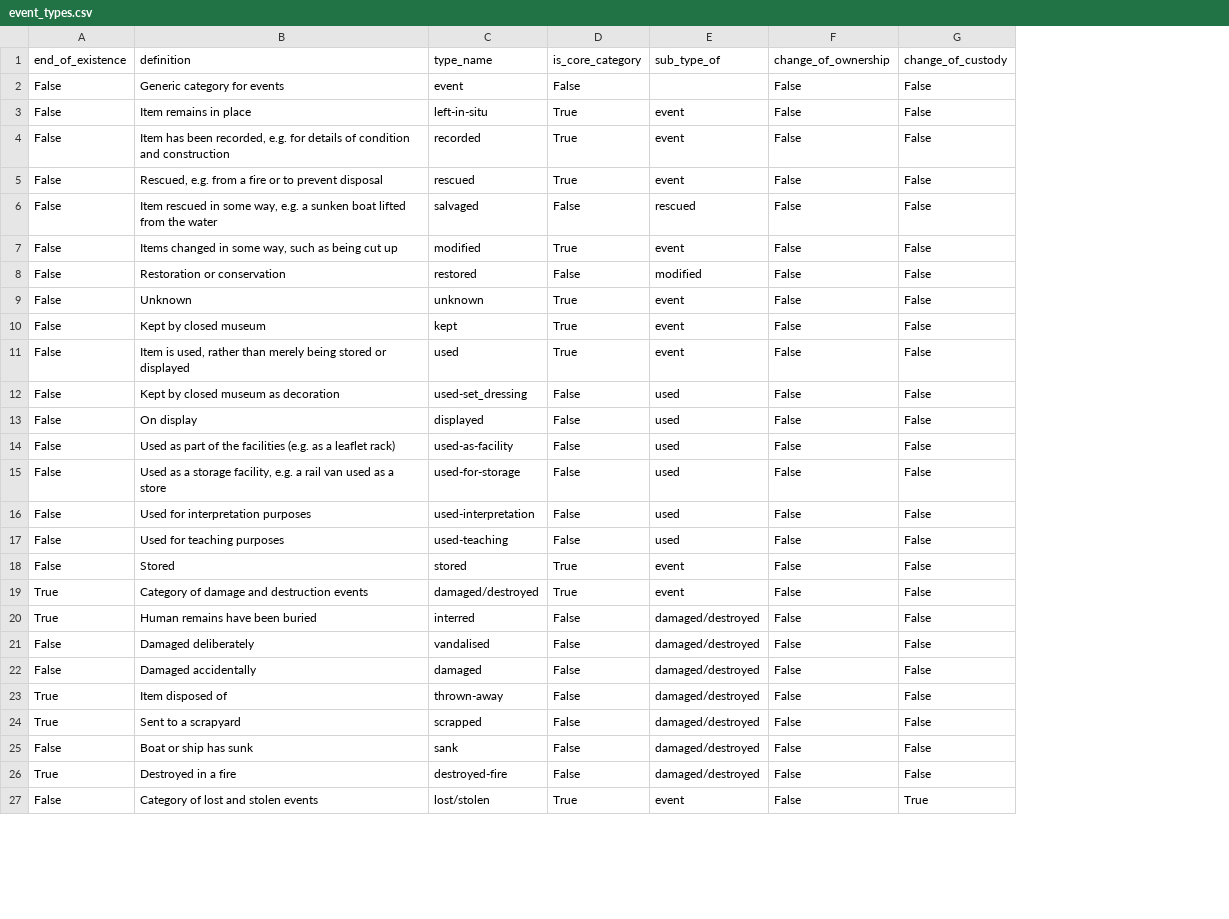
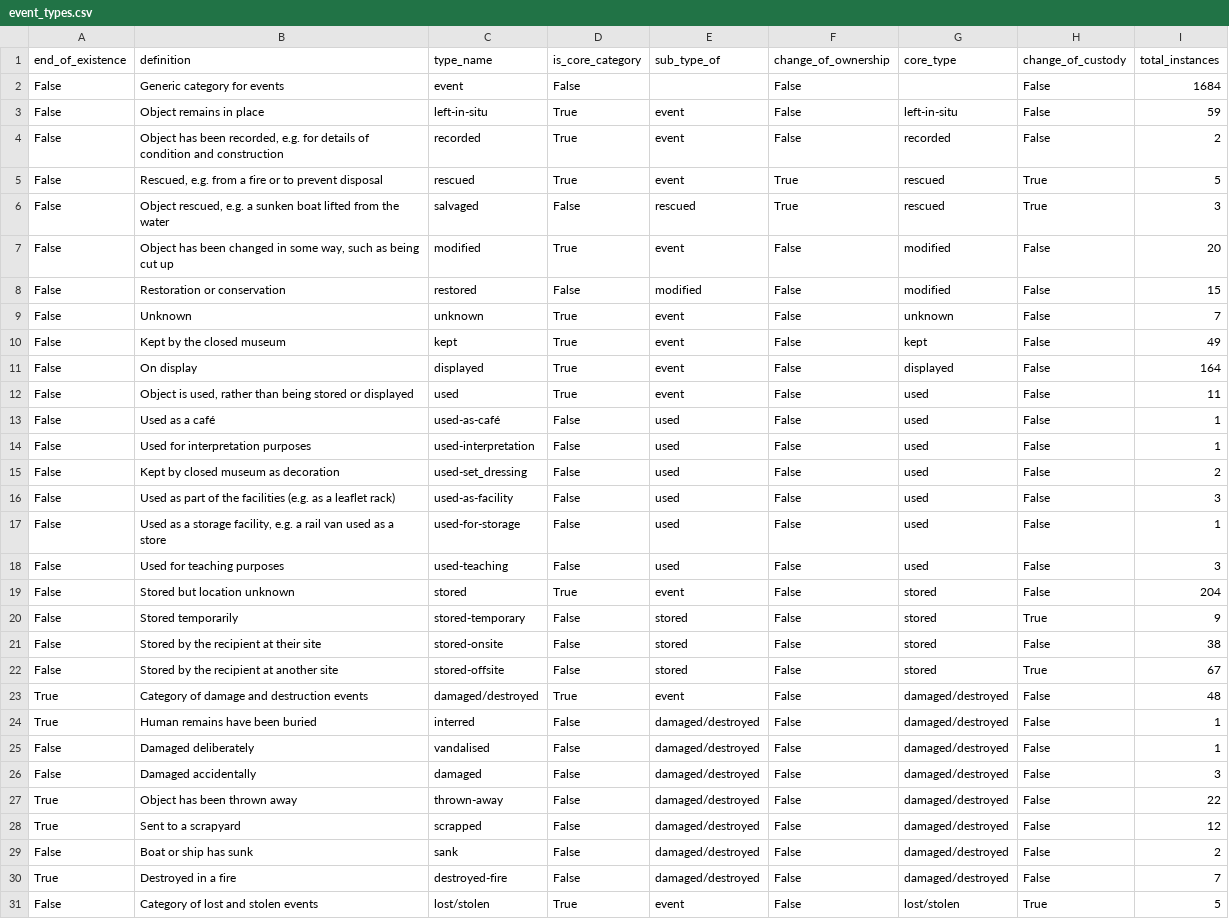
Before and after one commit to Birkbeck/museum-analytics, a CSV file: data/query_results/event_types.csv, drawn as a sheet; only a part is shown; removed rows and columns are numbered as before the commit, all else as after; the diff covers the shown part only; the diff names each change by its address in the sheet, - before the commit and + after, or states it on an @@ line.

```diff
--- a/data/query_results/event_types.csv
+++ b/data/query_results/event_types.csv
+column G (core_type), rows 3-10: left-in-situ | recorded | rescued | rescued | modified | modified | unknown | kept; row 12: used; rows 15-19: used | used | used | used | stored; rows 23-31: damaged/destroyed | damaged/destroyed | damaged/destroyed | damaged/destroyed | damaged/destroyed | damaged/destroyed | damaged/destroyed | damaged/destroyed | lost/stolen
+column I (total_instances), rows 2-10: 1684 | 59 | 2 | 5 | 3 | 20 | 15 | 7 | 49; row 12: 11; rows 15-19: 2 | 3 | 1 | 3 | 204; rows 23-31: 48 | 1 | 1 | 3 | 22 | 12 | 2 | 7 | 5
-B3 (definition): Item remains in place
+B3 (definition): Object remains in place
-B4 (definition): Item has been…
+B4 (definition): Object has been…
-F5:F6 (change_of_ownership): False
+F5:F6 (change_of_ownership): True
-H5:H6 (change_of_custody): False
+H5:H6 (change_of_custody): True
-B6 (definition): Item rescued in some way, e.g. a…
+B6 (definition): Object rescued, e.g. a…
-B7 (definition): Items changed in…
+B7 (definition): Object has been changed in…
-B10 (definition): Kept by closed museum
+B10 (definition): Kept by the closed museum
+row 11: False | On display | displayed | True | event | False | displayed | False | 164
-B12 (definition): Item is used, rather than merely being stored…
+B12 (definition): Object is used, rather than being stored…
+row 13: False | Used as a café | used-as-café | False | used | False | used | False | 1
@@ row 16 moved to row 14: False @@
-row 13: False | On display | displayed | False | used | False | False
-B19 (definition): Stored
+B19 (definition): Stored but location unknown
+row 20: False | Stored temporarily | stored-temporary | False | stored | False | stored | True | 9
+row 21: False | Stored by the recipient at their site | stored-onsite | False | stored | False | stored | False | 38
+row 22: False | Stored by the recipient at another site | stored-offsite | False | stored | False | stored | True | 67
-B27 (definition): Item disposed of
+B27 (definition): Object has been thrown away
```
Also changed, not shown: 1 added row, 2 removed rows and 11 edited cells elsewhere in this file, data/query_results/actor_types.csv, shiny/mappingmuseums/data/closure_outcomes.csv, 49 other files.
